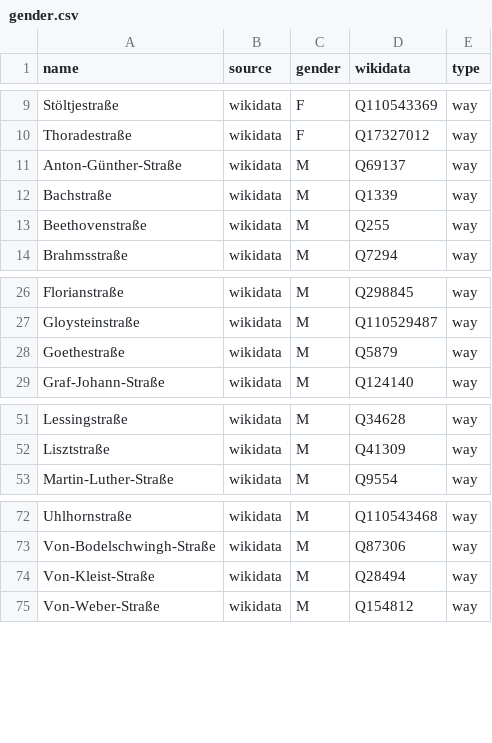
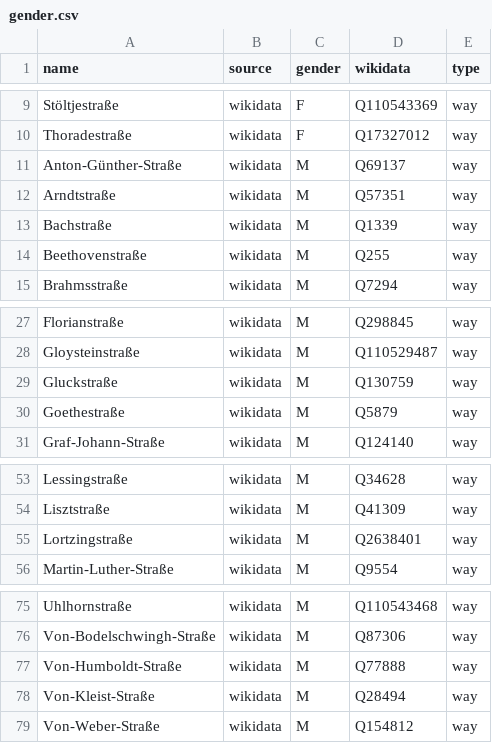
Before and after one commit to EqualStreetNames/equalstreetnames-rastede, a CSV file: data/gender.csv, drawn as a sheet; only a part is shown, gaps mark what is left out.

```diff
--- a/data/gender.csv
+++ b/data/gender.csv
@@ -11,2 +11,3 @@ Thoradestraße,wikidata,F,Q17327012,way
 Anton-Günther-Straße,wikidata,M,Q69137,way
+Arndtstraße,wikidata,M,Q57351,way
 Bachstraße,wikidata,M,Q1339,way
@@ -27,2 +28,3 @@ Florianstraße,wikidata,M,Q298845,way
 Gloysteinstraße,wikidata,M,Q110529487,way
+Gluckstraße,wikidata,M,Q130759,way
 Goethestraße,wikidata,M,Q5879,way
@@ -52,2 +54,3 @@ Lessingstraße,wikidata,M,Q34628,way
 Lisztstraße,wikidata,M,Q41309,way
+Lortzingstraße,wikidata,M,Q2638401,way
 Martin-Luther-Straße,wikidata,M,Q9554,way
@@ -73,2 +76,3 @@ Uhlhornstraße,wikidata,M,Q110543468,way
 Von-Bodelschwingh-Straße,wikidata,M,Q87306,way
+Von-Humboldt-Straße,wikidata,M,Q77888,way
 Von-Kleist-Straße,wikidata,M,Q28494,way
```
Also changed, not shown: data/other.csv, 2 other files.
